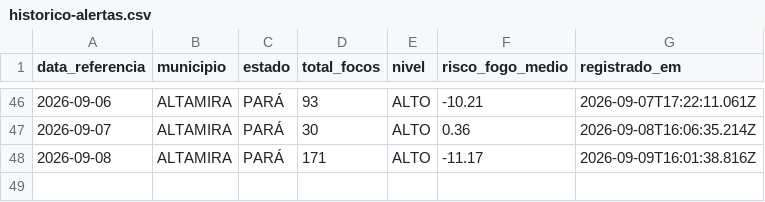
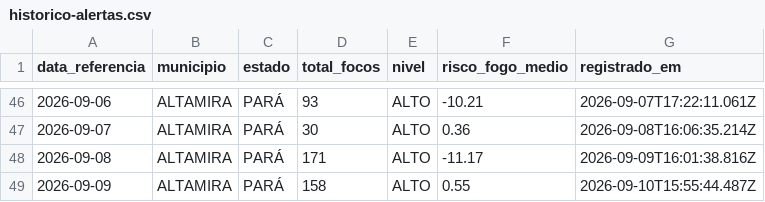
Before and after one commit to arthuraug808/alerta-amazonia, a CSV file: historico-alertas.csv, drawn as a sheet; only a part is shown, gaps mark what is left out.

```diff
--- a/historico-alertas.csv
+++ b/historico-alertas.csv
@@ -48 +48,2 @@ data_referencia,municipio,estado,total_focos,nivel,risco_fogo_medio,registrado_e
 2026-09-08,ALTAMIRA,PARÁ,171,ALTO,-11.17,2026-09-09T16:01:38.816Z
+2026-09-09,ALTAMIRA,PARÁ,158,ALTO,0.55,2026-09-10T15:55:44.487Z
```
Also changed, not shown: 2 other files.
